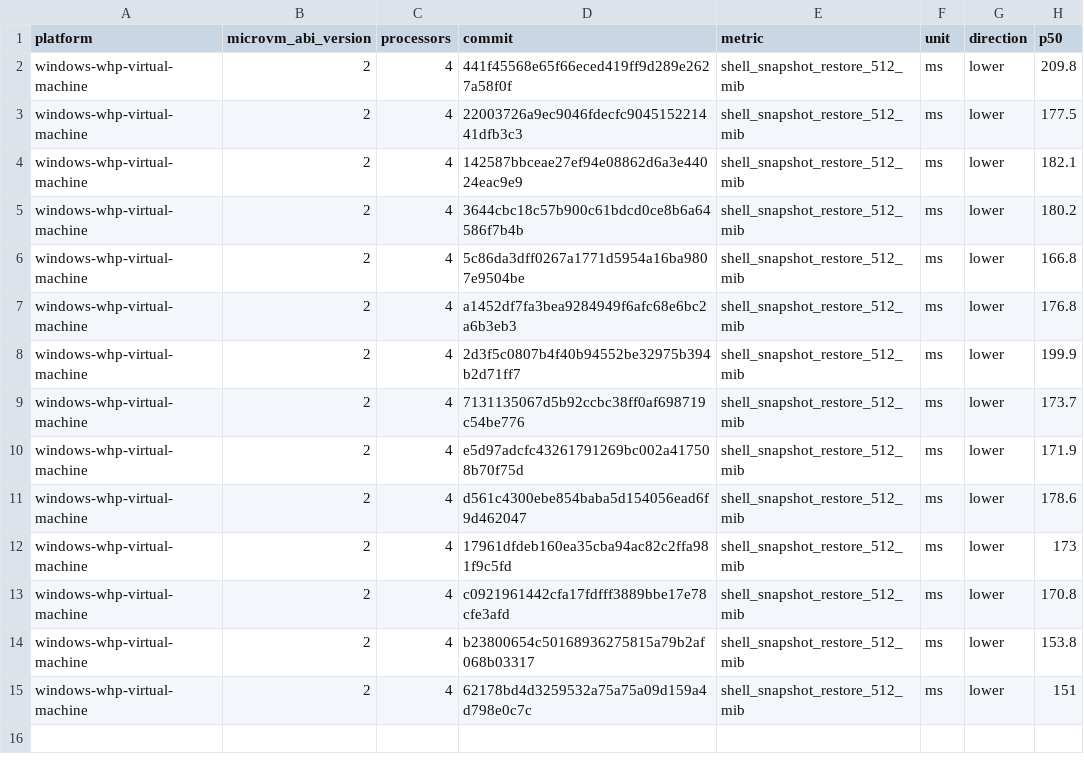
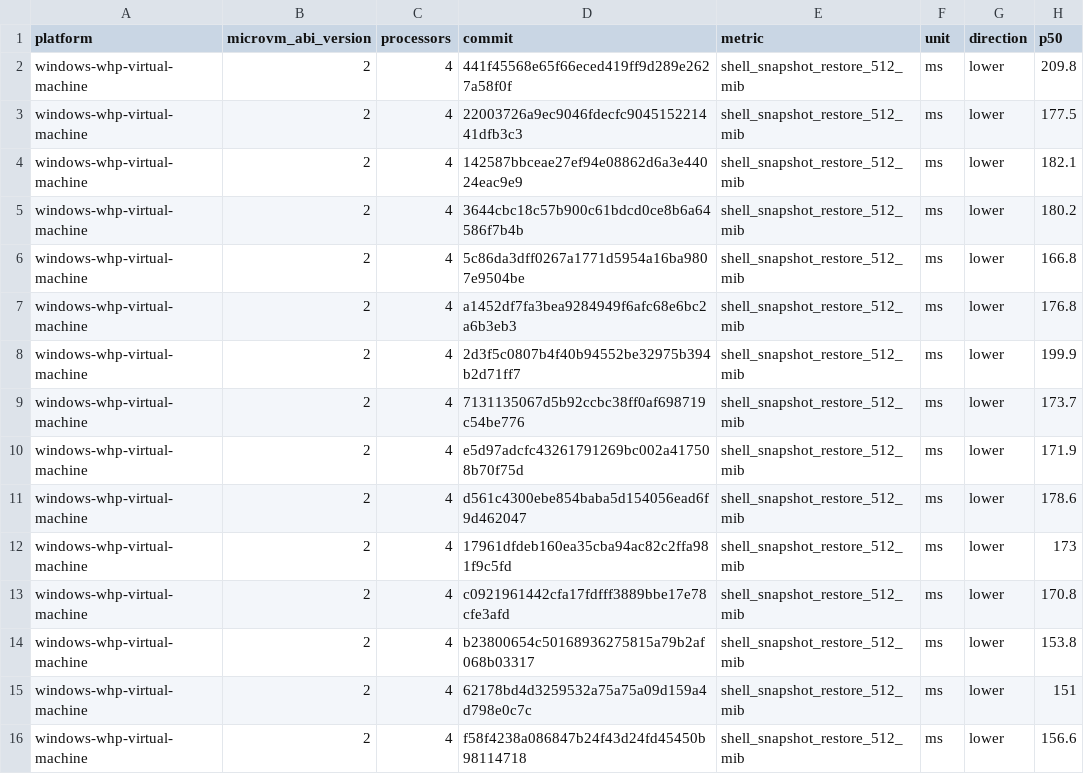
Before and after one commit to microsoft/nvx, a CSV file: data/windows-whp-virtual-machine-microvm-v2-4vcpu.csv, drawn as a sheet.

```diff
--- a/data/windows-whp-virtual-machine-microvm-v2-4vcpu.csv
+++ b/data/windows-whp-virtual-machine-microvm-v2-4vcpu.csv
@@ -15 +15,2 @@ windows-whp-virtual-machine,2,4,b23800654c50168936275815a79b2af068b03317,shell_s
 windows-whp-virtual-machine,2,4,62178bd4d3259532a75a75a09d159a4d798e0c7c,shell_snapshot_restore_512_mib,ms,lower,151
+windows-whp-virtual-machine,2,4,f58f4238a086847b24f43d24fd45450b98114718,shell_snapshot_restore_512_mib,ms,lower,156.6
```
Also changed, not shown: data/linux-kvm-virtual-machine-microvm-v2-1vcpu.csv, data/linux-mshv-virtual-machine-microvm-v2-1vcpu.csv, 9 other files.
